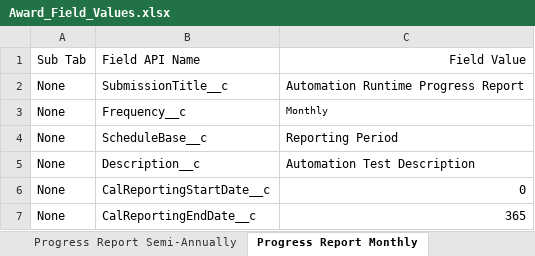
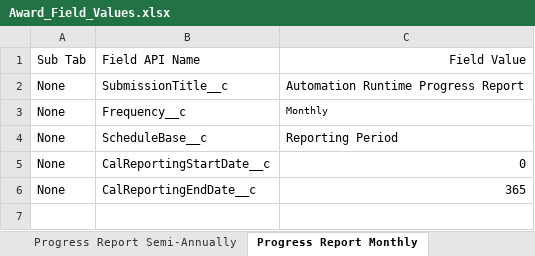
Before and after one commit to DilipHatagale-REISys/govgrants-framework-automation-fw-classic-flows, an Excel workbook: src/main/resources/Award_Field_Values.xlsx, sheet Progress Report Monthly, drawn as a sheet; values as stored, in another font and other column widths than the file's, no borders; the diff names each change by its address in the sheet, - before the commit and + after, or states it on an @@ line.

```diff
--- a/src/main/resources/Award_Field_Values.xlsx (sheet Progress Report Monthly)
+++ b/src/main/resources/Award_Field_Values.xlsx (sheet Progress Report Monthly)
-row 5: None | Description__c | Automation Test Description
```
Also changed, not shown: sheet Progress Report Error, sheet Progress Report Schedule, sheet Payment Request Schedule, 5 other files.
